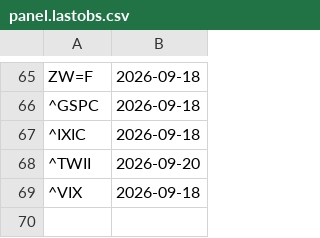
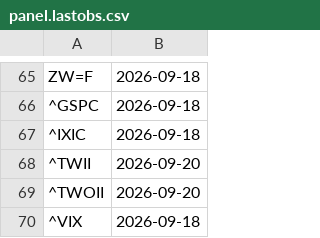
Before and after one commit to juechang0328-rgb/Business-Cycle-monitor, a CSV file: data/panel.lastobs.csv, drawn as a sheet; only a part is shown, gaps mark what is left out.

```diff
--- a/data/panel.lastobs.csv
+++ b/data/panel.lastobs.csv
@@ -68,2 +68,3 @@ ZW=F,2026-09-18
 ^TWII,2026-09-20
+^TWOII,2026-09-20
 ^VIX,2026-09-18
```
Also changed, not shown: 1 other file.
